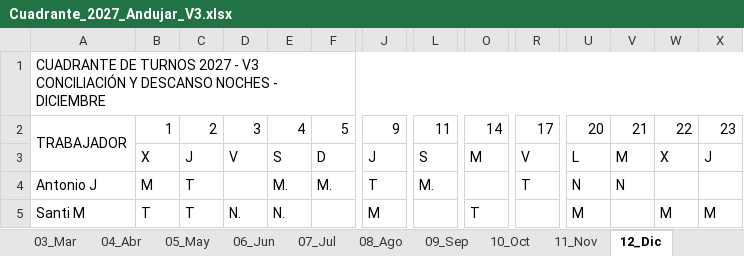
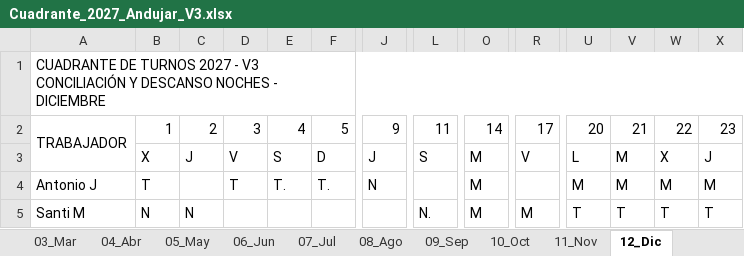
Before and after one commit to tirijaen/Cuadrante-2027, an Excel workbook: Cuadrante_2027_Andujar_V3.xlsx, sheet 12_Dic, drawn as a sheet; only a part is shown, gaps mark what is left out; values as stored, in another font and other column widths than the file's, no cell formats; the diff covers the shown part only; the diff names each change by its address in the sheet, - before the commit and + after, or states it on an @@ line.

```diff
--- a/Cuadrante_2027_Andujar_V3.xlsx (sheet 12_Dic)
+++ b/Cuadrante_2027_Andujar_V3.xlsx (sheet 12_Dic)
-B4: M
+B4: T
-C4: T
+C4: (empty)
-D4: (empty)
+D4: T
-E4: M.
+E4: T.
-F4: M.
+F4: T.
-J4: T
+J4: N
-L4: M.
+L4: (empty)
-O4: (empty)
+O4: M
-R4: T
+R4: (empty)
-U4: N
+U4: M
-V4: N
+V4: M
-W4: (empty)
+W4: M
-X4: (empty)
+X4: M
-B5: T
+B5: N
-C5: T
+C5: N
-D5: N.
+D5: (empty)
-E5: N.
+E5: (empty)
-J5: M
+J5: (empty)
-L5: (empty)
+L5: N.
-O5: T
+O5: M
-R5: (empty)
+R5: M
-U5: M
+U5: T
-V5: (empty)
+V5: T
-W5: M
+W5: T
-X5: M
+X5: T
```
Also changed, not shown: 134 edited cells elsewhere in this sheet, sheet 01_Ene, sheet 10_Oct, sheet 05_May, sheet 11_Nov, sheet 04_Abr, sheet 08_Ago, 5 more sheets, cell formats, Cuadrante 2026 para Agente.xlsx, Cuadrante_2027_Andujar.xlsx, 9 other files.
